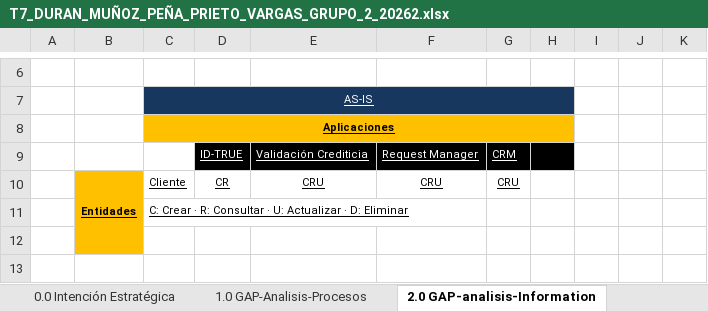
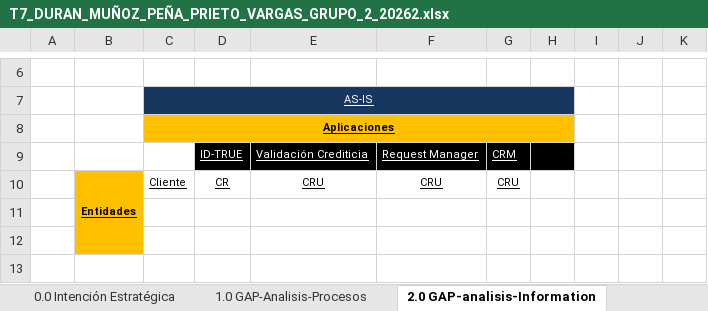
Before and after one commit to KamiroDark/Ingenieria_Software_II, an Excel workbook: Taller_7/T7_DURAN_MUÑOZ_PEÑA_PRIETO_VARGAS_GRUPO_2_20262.xlsx, sheet 2.0 GAP-analisis-Information, drawn as a sheet; only a part is shown, gaps mark what is left out; values as stored, in another font and other column widths than the file's, no borders; the diff names each change by its address in the sheet, - before the commit and + after, or states it on an @@ line.

```diff
--- a/Taller_7/T7_DURAN_MUÑOZ_PEÑA_PRIETO_VARGAS_GRUPO_2_20262.xlsx (sheet 2.0 GAP-analisis-Information)
+++ b/Taller_7/T7_DURAN_MUÑOZ_PEÑA_PRIETO_VARGAS_GRUPO_2_20262.xlsx (sheet 2.0 GAP-analisis-Information)
-C11: C: Crear · R: Consultar · U: Actualizar · D: Eliminar
+C11: (empty)
```
Also changed, not shown: sheet 8.0 PriorizacionProyectos, charts or pictures.
